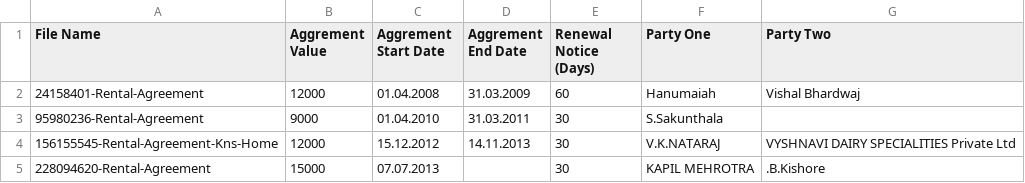
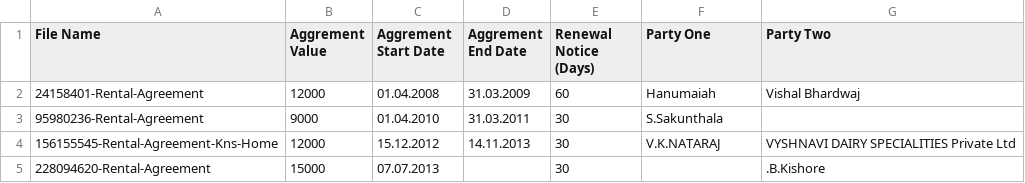
Before and after one commit to KMHKVS/-Accord-agreement-metadata-extraction, a CSV file: predictions/test_predictions.csv, drawn as a sheet.

Commit message:
Update test_predictions.csv

```diff
--- a/predictions/test_predictions.csv
+++ b/predictions/test_predictions.csv
@@ -4,2 +4,2 @@ File Name,Aggrement Value,Aggrement Start Date,Aggrement End Date,Renewal Notice
 156155545-Rental-Agreement-Kns-Home,12000,15.12.2012,14.11.2013,30,V.K.NATARAJ,VYSHNAVI DAIRY SPECIALITIES Private Ltd
-228094620-Rental-Agreement,15000,07.07.2013,"",30,KAPIL MEHROTRA,.B.Kishore
+228094620-Rental-Agreement,15000,07.07.2013,"",30,"",.B.Kishore
```
